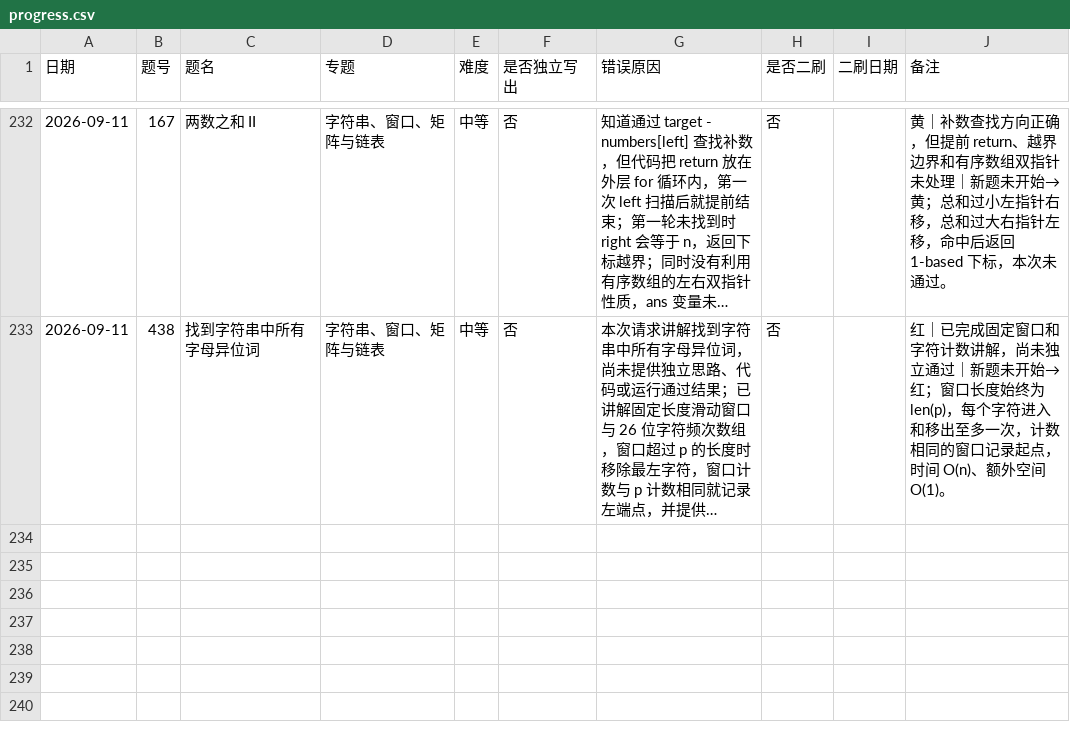
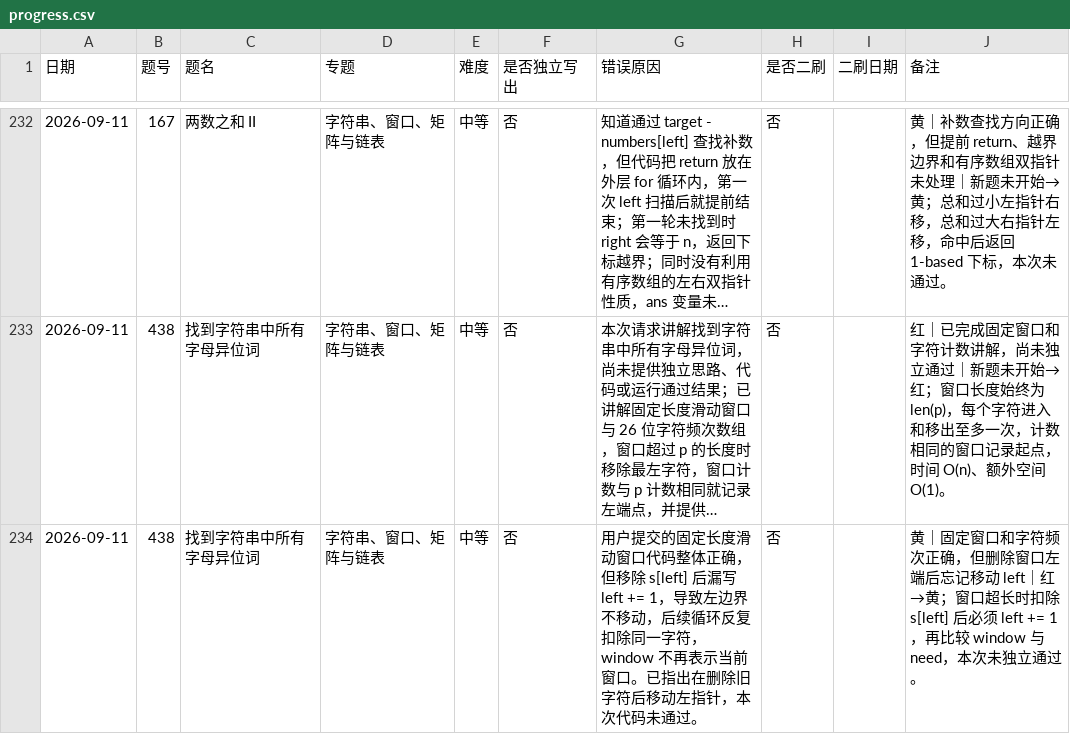
Before and after one commit to JamesLJ2001/find-work, a CSV file: leetcode/progress.csv, drawn as a sheet; only a part is shown, gaps mark what is left out; long unchanged cells end in …; the diff names each change by its address in the sheet, - before the commit and + after, or states it on an @@ line.

Commit message:
study: record anagram window boundary fix for 438

```diff
--- a/leetcode/progress.csv
+++ b/leetcode/progress.csv
+row 234: 2026-09-11 | 438 | 找到字符串中所有字母异位词 | 字符串、窗口、矩阵与链表 | 中等 | 否 | 用户提交的固定长度滑动窗口代码整体正确，但移除 s[left] 后漏写 left += 1，导致左边界不移动，后续循环反复扣除同一字符，window 不再表示当前窗口。已指出在删除旧字符后移动左指针，本次代码未通过。 | 否 |  | 黄｜固定窗口和字符频次正确，但删除窗口左端后忘记移动 left｜红→黄；窗口超长时扣除 s[left] 后必须 left += 1，再比较 window 与 need，本次未独立通过。
```
Also changed, not shown: 3 other files.
